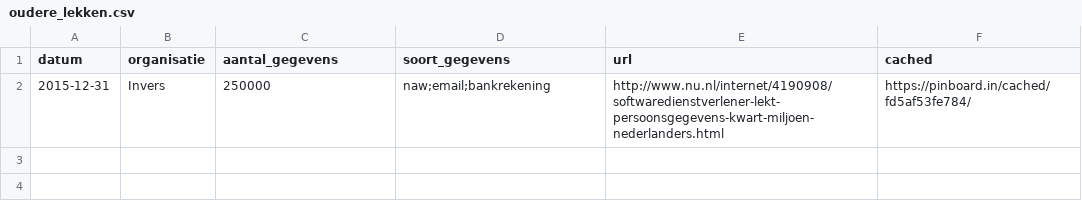
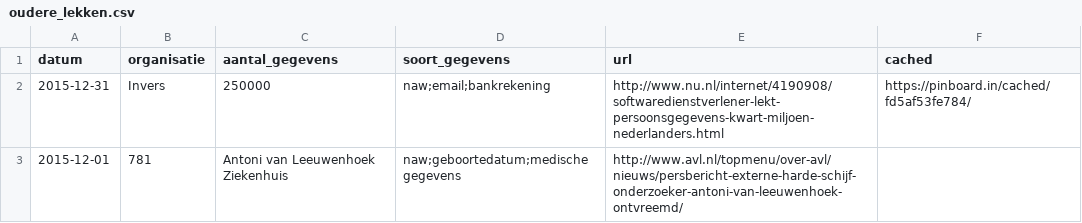
Before and after one commit to killerog/datalekken, a CSV file: oudere_lekken.csv, drawn as a sheet; the diff names each change by its address in the sheet, - before the commit and + after, or states it on an @@ line.

Commit message:
Antoni van Leeuwenhoek Ziekenhuis lek toegevoegd

```diff
--- a/oudere_lekken.csv
+++ b/oudere_lekken.csv
+row 3: 2015-12-01 | 781 | Antoni van Leeuwenhoek Ziekenhuis | naw;geboortedatum;medische gegevens | http://www.avl.nl/topmenu/over-avl/nieuws/persbericht-externe-harde-schijf-onderzoeker-antoni-van-leeuwenhoek-ontvreemd/
```
